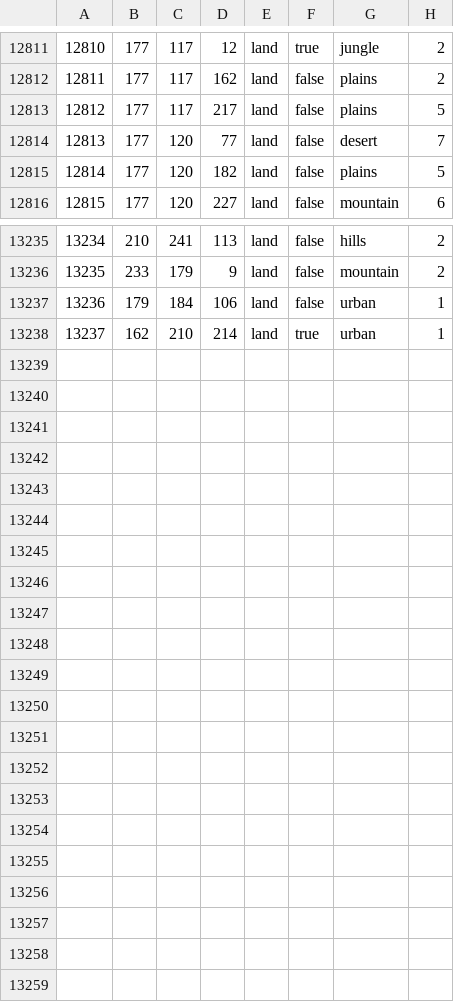
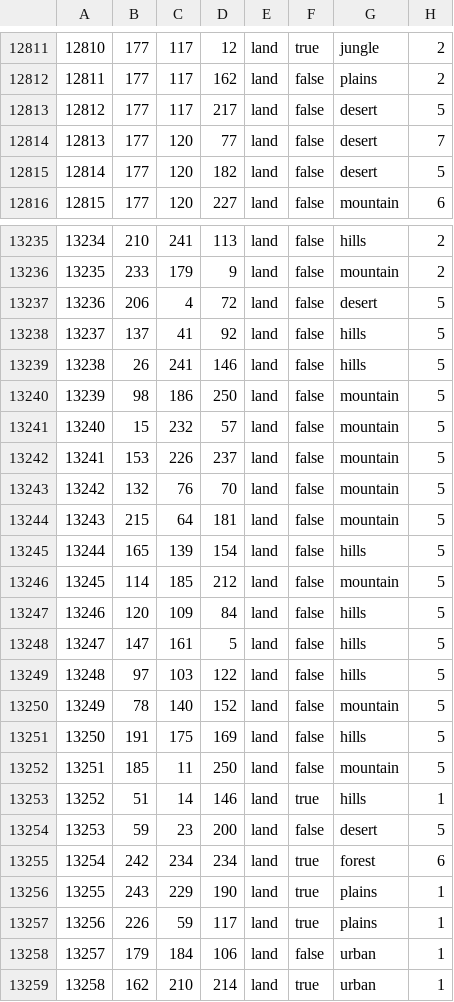
Before and after one commit to DivannKokos/CollapseHOi4, a CSV file: Collapse of Nations [GitHub]/map/definition.csv, drawn as a sheet; only a part is shown, gaps mark what is left out; addresses are those after the commit; the diff covers the shown part only; the diff names each change by its address in the sheet, - before the commit and + after, or states it on an @@ line.

```diff
--- a/Collapse of Nations [GitHub]/map/definition.csv
+++ b/Collapse of Nations [GitHub]/map/definition.csv
-G12813: plains
+G12813: desert
-G12815: plains
+G12815: desert
+row 13237: 13236 | 206 | 4 | 72 | land | false | desert | 5
+row 13238: 13237 | 137 | 41 | 92 | land | false | hills | 5
+row 13239: 13238 | 26 | 241 | 146 | land | false | hills | 5
+row 13240: 13239 | 98 | 186 | 250 | land | false | mountain | 5
+row 13241: 13240 | 15 | 232 | 57 | land | false | mountain | 5
+row 13242: 13241 | 153 | 226 | 237 | land | false | mountain | 5
+row 13243: 13242 | 132 | 76 | 70 | land | false | mountain | 5
+row 13244: 13243 | 215 | 64 | 181 | land | false | mountain | 5
+row 13245: 13244 | 165 | 139 | 154 | land | false | hills | 5
+row 13246: 13245 | 114 | 185 | 212 | land | false | mountain | 5
+row 13247: 13246 | 120 | 109 | 84 | land | false | hills | 5
+row 13248: 13247 | 147 | 161 | 5 | land | false | hills | 5
+row 13249: 13248 | 97 | 103 | 122 | land | false | hills | 5
+row 13250: 13249 | 78 | 140 | 152 | land | false | mountain | 5
+row 13251: 13250 | 191 | 175 | 169 | land | false | hills | 5
+row 13252: 13251 | 185 | 11 | 250 | land | false | mountain | 5
+row 13253: 13252 | 51 | 14 | 146 | land | true | hills | 1
+row 13254: 13253 | 59 | 23 | 200 | land | false | desert | 5
+row 13255: 13254 | 242 | 234 | 234 | land | true | forest | 6
+row 13256: 13255 | 243 | 229 | 190 | land | true | plains | 1
+row 13257: 13256 | 226 | 59 | 117 | land | true | plains | 1
@@ column A renumbered from row 13258 down @@
```
Also changed, not shown: 13 edited cells elsewhere in this file, 24 other files.
